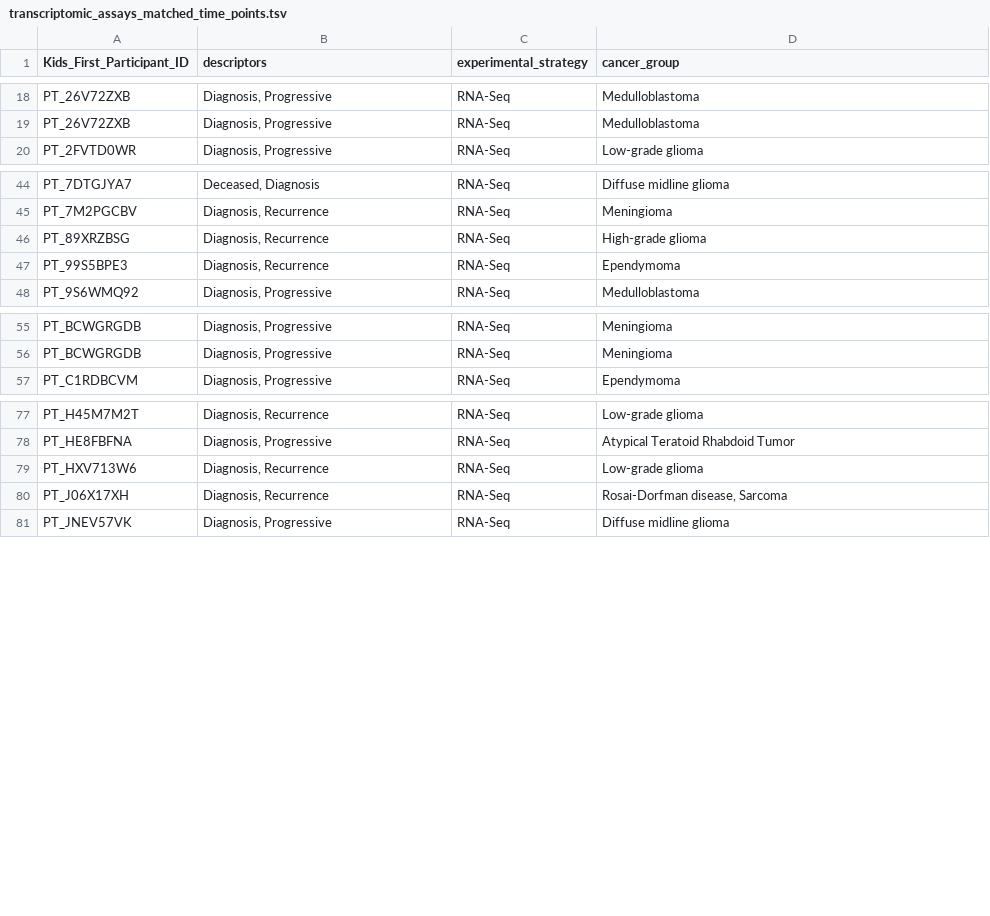
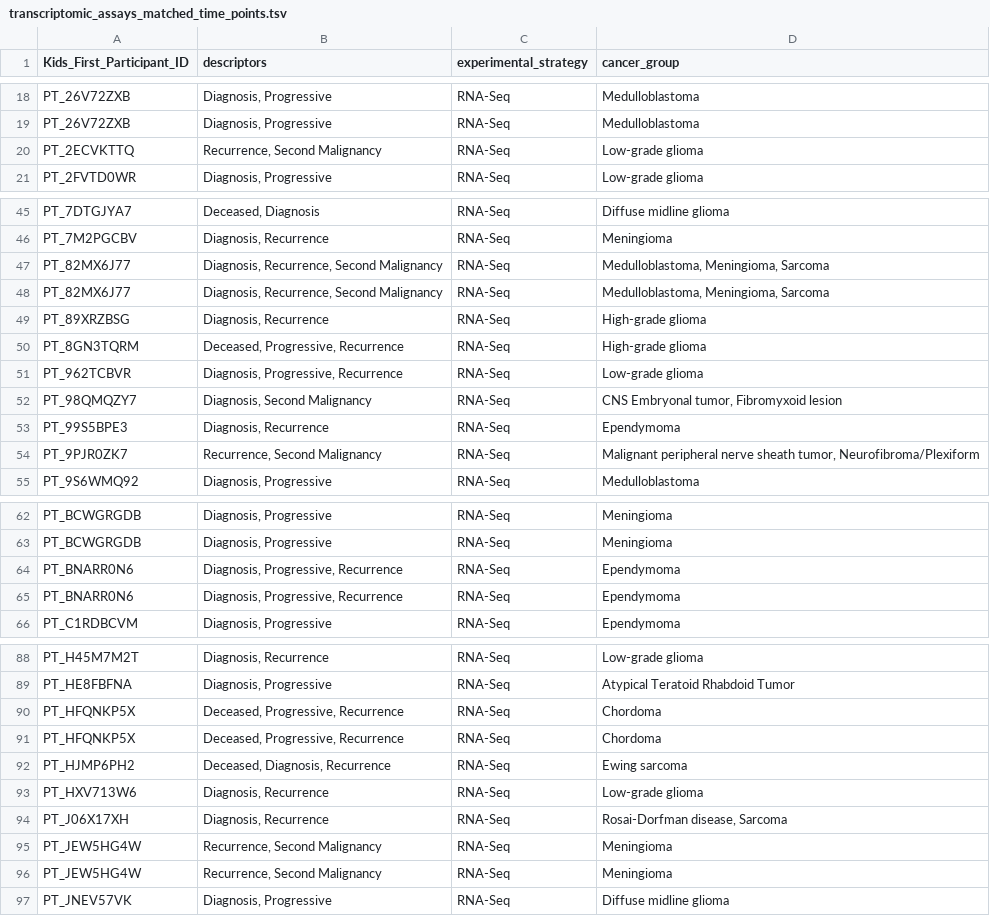
Before and after one commit to rokitalab/tumor-evolution, a TSV file: analyses/sample-distribution-analysis/results/transcriptomic_assays_matched_time_points.tsv, drawn as a sheet; only a part is shown, gaps mark what is left out; the diff covers the shown part only; the diff names each change by its address in the sheet, - before the commit and + after, or states it on an @@ line.

Commit message:
Filter single tumor_descriptor from paired_assays_matched

```diff
--- a/analyses/sample-distribution-analysis/results/transcriptomic_assays_matched_time_points.tsv
+++ b/analyses/sample-distribution-analysis/results/transcriptomic_assays_matched_time_points.tsv
+row 20: PT_2ECVKTTQ | Recurrence, Second Malignancy | RNA-Seq | Low-grade glioma
+row 47: PT_82MX6J77 | Diagnosis, Recurrence, Second Malignancy | RNA-Seq | Medulloblastoma, Meningioma, Sarcoma
+row 48: PT_82MX6J77 | Diagnosis, Recurrence, Second Malignancy | RNA-Seq | Medulloblastoma, Meningioma, Sarcoma
+row 50: PT_8GN3TQRM | Deceased, Progressive, Recurrence | RNA-Seq | High-grade glioma
+row 51: PT_962TCBVR | Diagnosis, Progressive, Recurrence | RNA-Seq | Low-grade glioma
+row 52: PT_98QMQZY7 | Diagnosis, Second Malignancy | RNA-Seq | CNS Embryonal tumor, Fibromyxoid lesion
+row 54: PT_9PJR0ZK7 | Recurrence, Second Malignancy | RNA-Seq | Malignant peripheral nerve sheath tumor, Neurofibroma/Plexiform
+row 64: PT_BNARR0N6 | Diagnosis, Progressive, Recurrence | RNA-Seq | Ependymoma
+row 65: PT_BNARR0N6 | Diagnosis, Progressive, Recurrence | RNA-Seq | Ependymoma
+row 90: PT_HFQNKP5X | Deceased, Progressive, Recurrence | RNA-Seq | Chordoma
+row 91: PT_HFQNKP5X | Deceased, Progressive, Recurrence | RNA-Seq | Chordoma
+row 92: PT_HJMP6PH2 | Deceased, Diagnosis, Recurrence | RNA-Seq | Ewing sarcoma
+row 95: PT_JEW5HG4W | Recurrence, Second Malignancy | RNA-Seq | Meningioma
+row 96: PT_JEW5HG4W | Recurrence, Second Malignancy | RNA-Seq | Meningioma
```
Also changed, not shown: 8 added rows elsewhere in this file, 1 other file.
